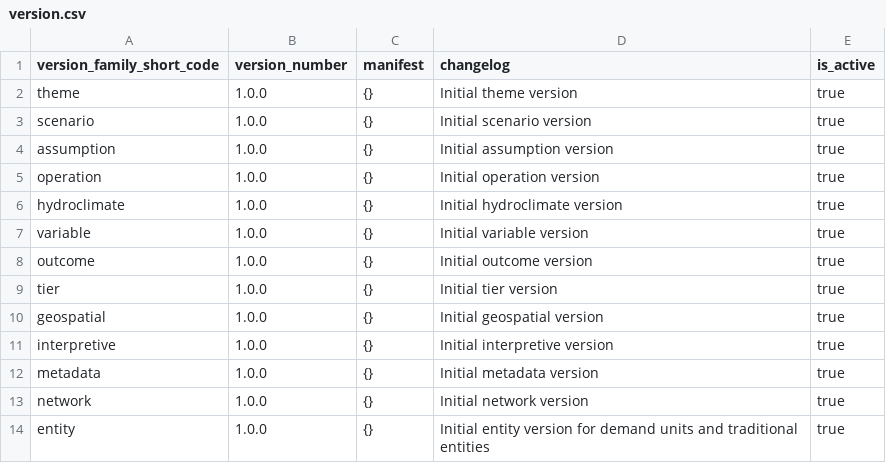
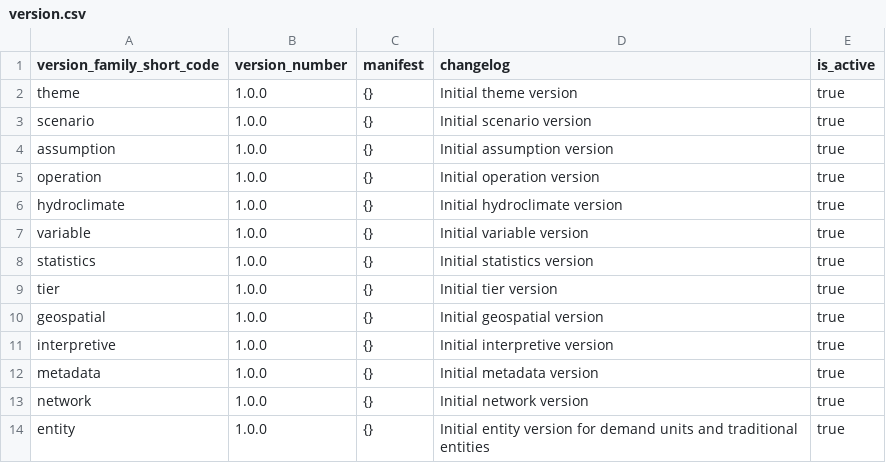
Before and after one commit to berkeley-gif/coeqwal-data-platform, a CSV file: database/seed_tables/00_versioning/version.csv, drawn as a sheet.

```diff
--- a/database/seed_tables/00_versioning/version.csv
+++ b/database/seed_tables/00_versioning/version.csv
@@ -7,3 +7,3 @@ hydroclimate,1.0.0,{},"Initial hydroclimate version",true
 variable,1.0.0,{},"Initial variable version",true
-outcome,1.0.0,{},"Initial outcome version",true
+statistics,1.0.0,{},"Initial statistics version",true
 tier,1.0.0,{},"Initial tier version",true
```
Also changed, not shown: database/seed_tables/00_versioning/version_family.csv, 9 other files.
